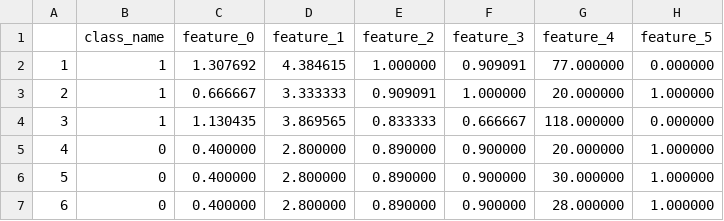
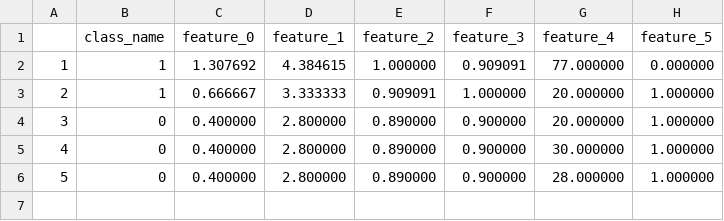
Before and after one commit to eshaankuls25/fyp, a CSV file: set/code/Python/MainProgram/Classifiers/DecisionTree/training_data_ImitationFeatureExtractor.csv, drawn as a sheet; removed rows and columns are numbered as before the commit, all else as after; the diff names each change by its address in the sheet, - before the commit and + after, or states it on an @@ line.

```diff
--- a/set/code/Python/MainProgram/Classifiers/DecisionTree/training_data_ImitationFeatureExtractor.csv
+++ b/set/code/Python/MainProgram/Classifiers/DecisionTree/training_data_ImitationFeatureExtractor.csv
-row 4: 3 | 1 | 1.130435 | 3.869565 | 0.833333 | 0.666667 | 118.000000 | 0.000000
@@ column A renumbered from row 4 down @@
```
Also changed, not shown: set/code/Python/MainProgram/Classifiers/DecisionTree/training_data_ObfuscationFeatureExtractor.csv, 7 other files.
